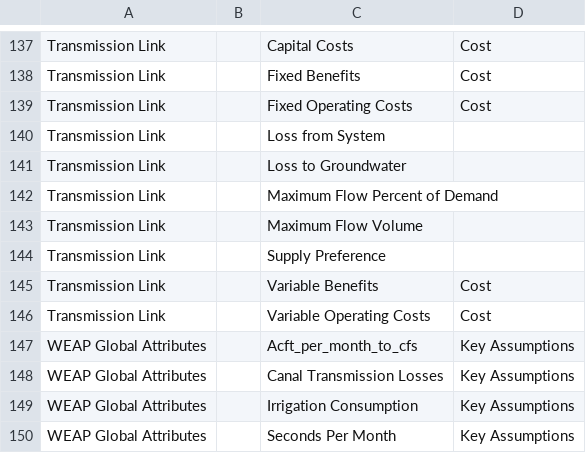
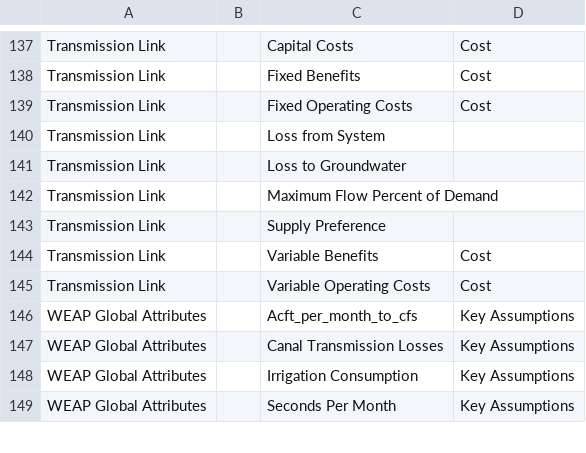
Before and after one commit to WamdamProject/WaMDaM_JupyterNotebooks, a CSV file: 1_QuerySelect/UseCases_Results_csv/WEAP_result_df_NoData.csv, drawn as a sheet; only a part is shown, gaps mark what is left out.

```diff
--- a/1_QuerySelect/UseCases_Results_csv/WEAP_result_df_NoData.csv
+++ b/1_QuerySelect/UseCases_Results_csv/WEAP_result_df_NoData.csv
@@ -142,3 +142,2 @@ Transmission Link,,Loss to Groundwater,
 Transmission Link,,Maximum Flow   Percent of Demand,
-Transmission Link,,Maximum Flow   Volume,
 Transmission Link,,Supply Preference,
```
Also changed, not shown: 1_QuerySelect/UseCases_Results_csv/WEAP_result_df_Available.csv, 1_QuerySelect/UseCases_Results_csv/WEAP_result_df_Redundant.csv, 10 other files.
